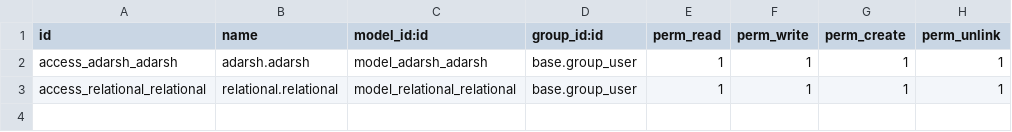
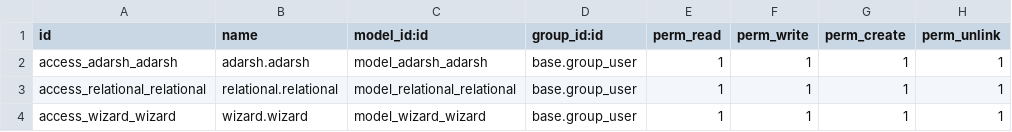
Before and after one commit to aktiv-adarsh/Adarsh_Projects, a CSV file: custom_addons15/adarsh/security/ir.model.access.csv, drawn as a sheet; the diff names each change by its address in the sheet, - before the commit and + after, or states it on an @@ line.

```diff
--- a/custom_addons15/adarsh/security/ir.model.access.csv
+++ b/custom_addons15/adarsh/security/ir.model.access.csv
+row 4: access_wizard_wizard | wizard.wizard | model_wizard_wizard | base.group_user | 1 | 1 | 1 | 1
```
Also changed, not shown: 9 other files.
